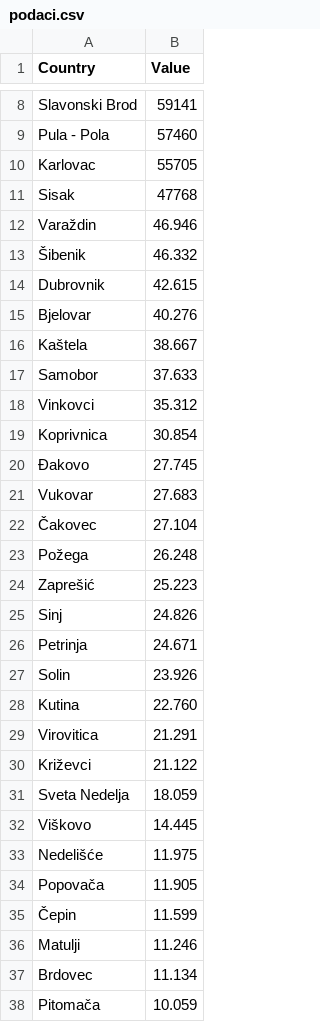
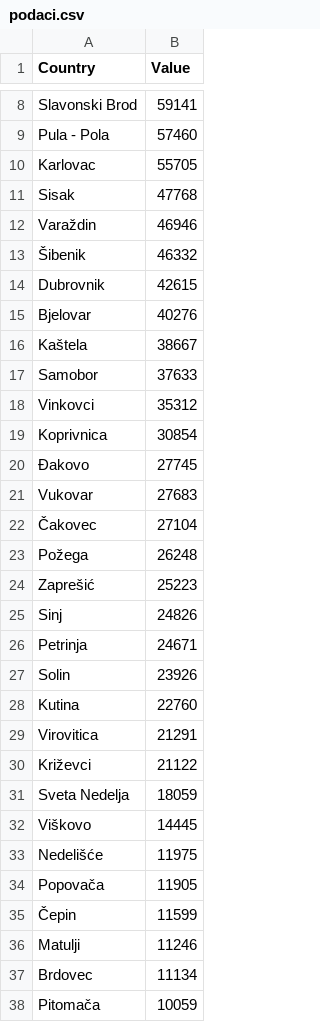
Before and after one commit to tepersic/PIS-projekt, a CSV file: podaci.csv, drawn as a sheet; only a part is shown, gaps mark what is left out; the diff covers the shown part only.

Commit message:
Update podaci.csv

```diff
--- a/podaci.csv
+++ b/podaci.csv
@@ -11,28 +11,28 @@ Karlovac,55705
 Sisak,47768
-Varaždin,46.946
-Šibenik,46.332
-Dubrovnik,42.615
-Bjelovar,40.276
-Kaštela,38.667
-Samobor,37.633
-Vinkovci,35.312
-Koprivnica,30.854
-Đakovo,27.745
-Vukovar,27.683
-Čakovec,27.104
-Požega,26.248
-Zaprešić,25.223
-Sinj,24.826
-Petrinja,24.671
-Solin,23.926
-Kutina,22.760
-Virovitica,21.291
-Križevci,21.122
-Sveta Nedelja,18.059
-Viškovo,14.445
-Nedelišće,11.975
-Popovača,11.905
-Čepin,11.599
-Matulji,11.246
-Brdovec,11.134
-Pitomača,10.059
+Varaždin,46946
+Šibenik,46332
+Dubrovnik,42615
+Bjelovar,40276
+Kaštela,38667
+Samobor,37633
+Vinkovci,35312
+Koprivnica,30854
+Đakovo,27745
+Vukovar,27683
+Čakovec,27104
+Požega,26248
+Zaprešić,25223
+Sinj,24826
+Petrinja,24671
+Solin,23926
+Kutina,22760
+Virovitica,21291
+Križevci,21122
+Sveta Nedelja,18059
+Viškovo,14445
+Nedelišće,11975
+Popovača,11905
+Čepin,11599
+Matulji,11246
+Brdovec,11134
+Pitomača,10059
```
Also changed, not shown: 23 edited cells elsewhere in this file.
